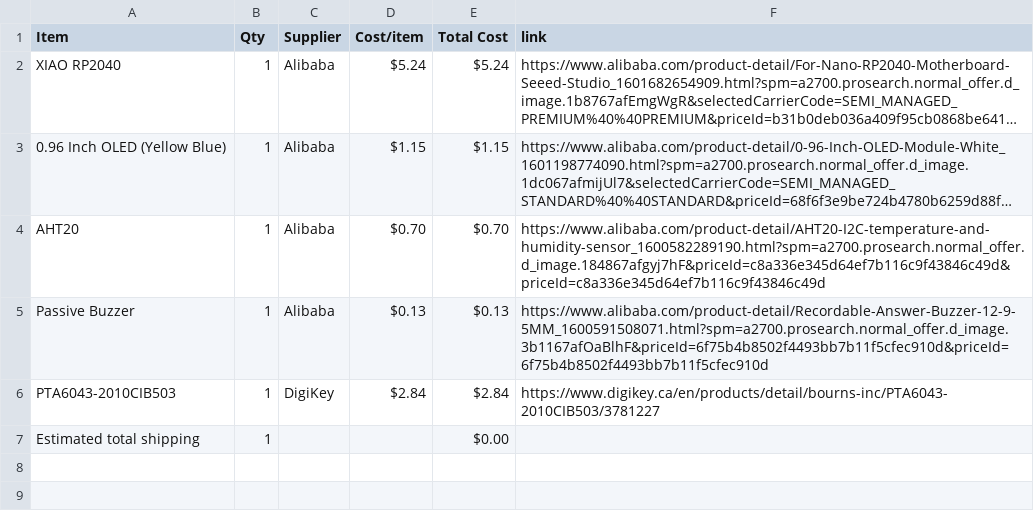
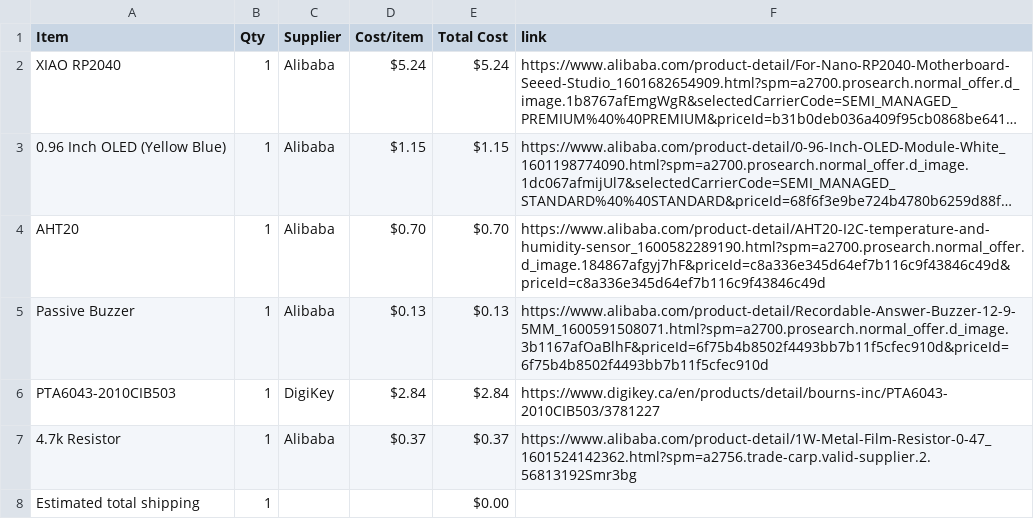
Before and after one commit to avilldev/half-life-week4-Displays-OLED-Pomodoro, a CSV file: BOM.csv, drawn as a sheet; long unchanged cells end in …; the diff names each change by its address in the sheet, - before the commit and + after, or states it on an @@ line.

Commit message:
Sync Brain Breeze from Half Life

```diff
--- a/BOM.csv
+++ b/BOM.csv
+row 7: 4.7k Resistor | 1 | Alibaba | $0.37 | $0.37 | https://www.alibaba.com/product-detail/1W-Metal-Film-Resistor-0-47_1601524142362.html?spm=a2756.trade-carp.valid-supplier.2.56813192Smr3bg
```
